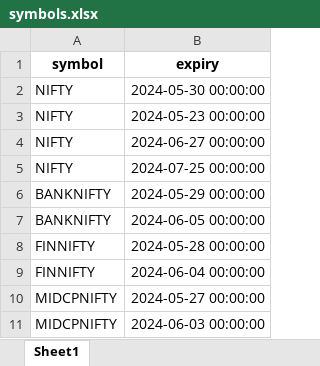
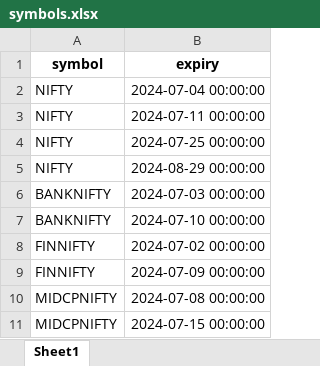
Before and after one commit to vipularathi/data_analytics_backend, an Excel workbook: symbols.xlsx, sheet Sheet1, drawn as a sheet; values as stored, in another font and other column widths than the file's, no borders; removed rows and columns are numbered as before the commit, all else as after; the diff names each change by its address in the sheet, - before the commit and + after, or states it on an @@ line.

Commit message:
strd-1min, data oi>10k

```diff
--- a/symbols.xlsx (sheet Sheet1)
+++ b/symbols.xlsx (sheet Sheet1)
-B2 (expiry): 2024-05-30 00:00:00
+B2 (expiry): 2024-07-04 00:00:00
-row 3: NIFTY | 2024-05-23 00:00:00
-B3 (expiry): 2024-06-27 00:00:00
+B3 (expiry): 2024-07-11 00:00:00
+row 5: NIFTY | 2024-08-29 00:00:00
-B6 (expiry): 2024-05-29 00:00:00
+B6 (expiry): 2024-07-03 00:00:00
-B7 (expiry): 2024-06-05 00:00:00
+B7 (expiry): 2024-07-10 00:00:00
-B8 (expiry): 2024-05-28 00:00:00
+B8 (expiry): 2024-07-02 00:00:00
-B9 (expiry): 2024-06-04 00:00:00
+B9 (expiry): 2024-07-09 00:00:00
-B10 (expiry): 2024-05-27 00:00:00
+B10 (expiry): 2024-07-08 00:00:00
-B11 (expiry): 2024-06-03 00:00:00
+B11 (expiry): 2024-07-15 00:00:00
```
Also changed, not shown: 4 other files.
